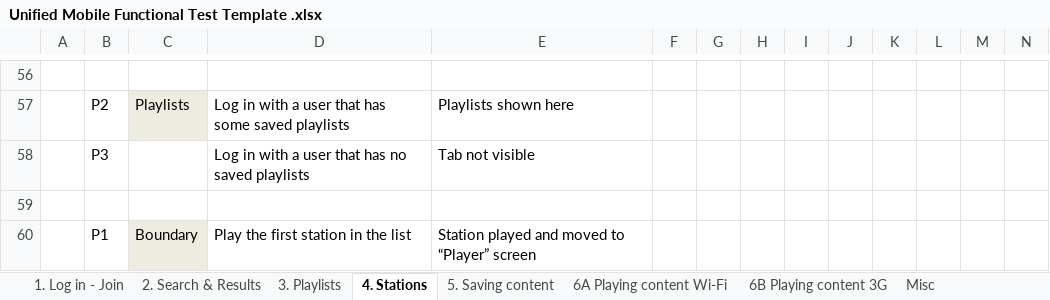
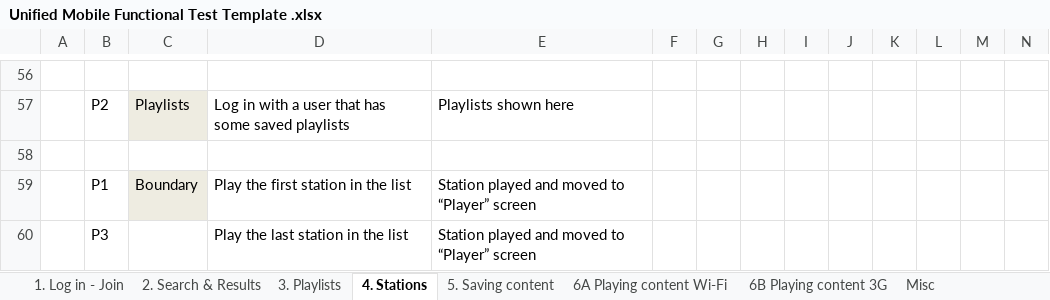
Before and after one commit to AndyBarnett/Yellow, an Excel workbook: Mobile/Manual/Unified Mobile Functional Test Template .xlsx, sheet 4. Stations, drawn as a sheet; only a part is shown, gaps mark what is left out; the shorter side is filled out with more unchanged rows; values as stored, in another font and other column widths than the file's, no borders; rows hold the shown columns only; the diff names each change by its address in the sheet, - before the commit and + after, or states it on an @@ line.

```diff
--- a/Mobile/Manual/Unified Mobile Functional Test Template .xlsx (sheet 4. Stations)
+++ b/Mobile/Manual/Unified Mobile Functional Test Template .xlsx (sheet 4. Stations)
-row 58:  | P3 |  | Log in with a user that has no saved playlists | Tab not visible
```
Also changed, not shown: sheet 5. Saving content, sheet Misc, sheet 6A Playing content Wi-Fi, sheet 1. Log in - Join, 1 other file.
